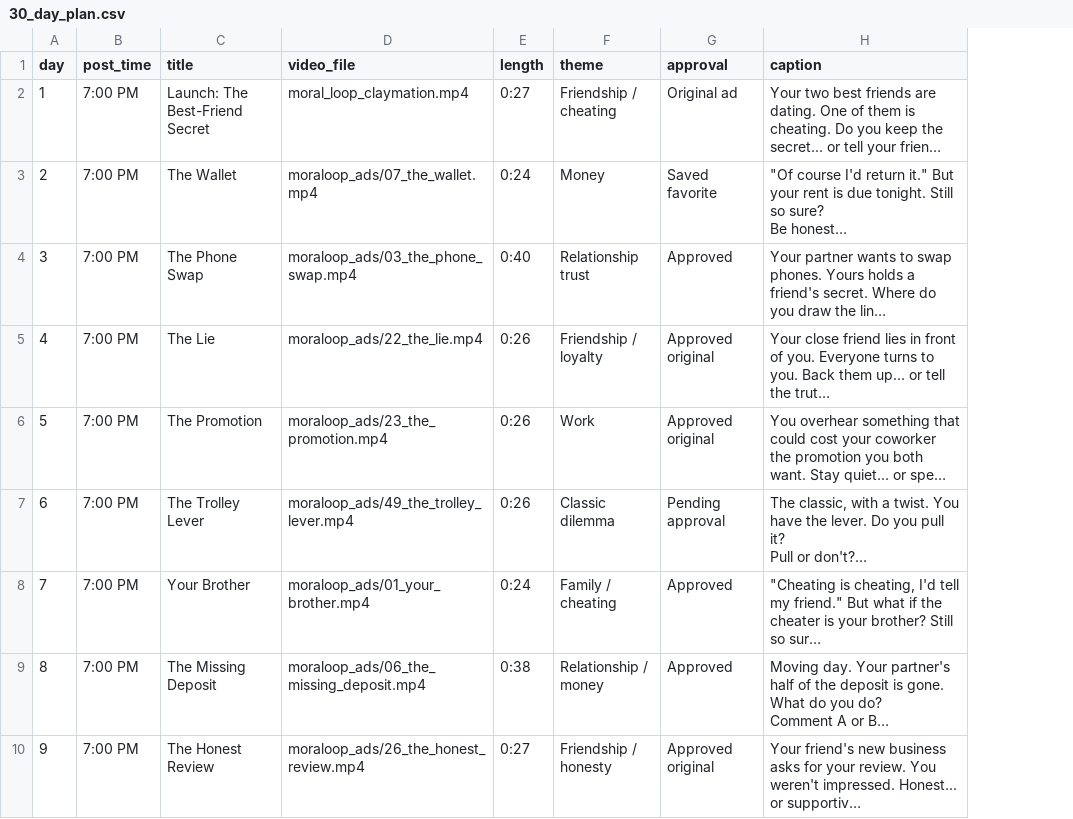
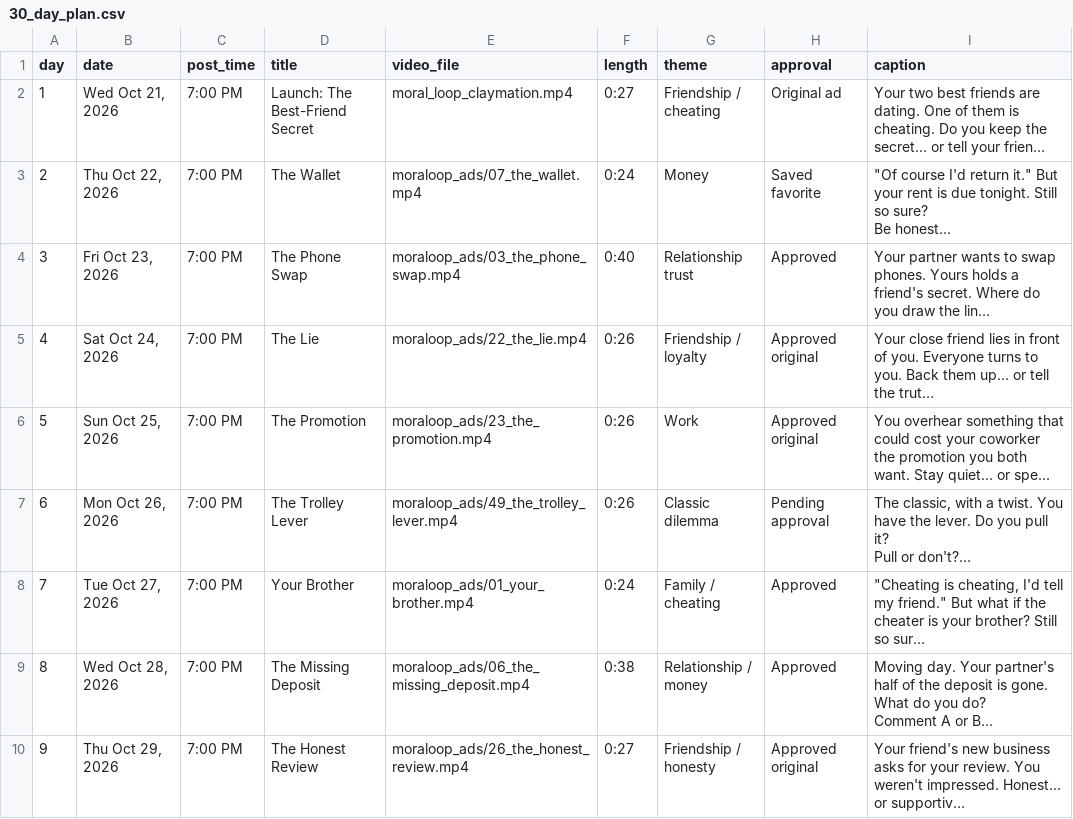
Before and after one commit to whozeek/Shark-Game, a CSV file: moraloop_ads/plan/30_day_plan.csv, drawn as a sheet; only a part is shown; long unchanged cells end in …; the diff names each change by its address in the sheet, - before the commit and + after, or states it on an @@ line.

```diff
--- a/moraloop_ads/plan/30_day_plan.csv
+++ b/moraloop_ads/plan/30_day_plan.csv
+column B (date), rows 2-10: Wed Oct 21, 2026 | Thu Oct 22, 2026 | Fri Oct 23, 2026 | Sat Oct 24, 2026 | Sun Oct 25, 2026 | Mon Oct 26, 2026 | Tue Oct 27, 2026 | Wed Oct 28, 2026 | Thu Oct 29, 2026
```
Also changed, not shown: 1 other file.
